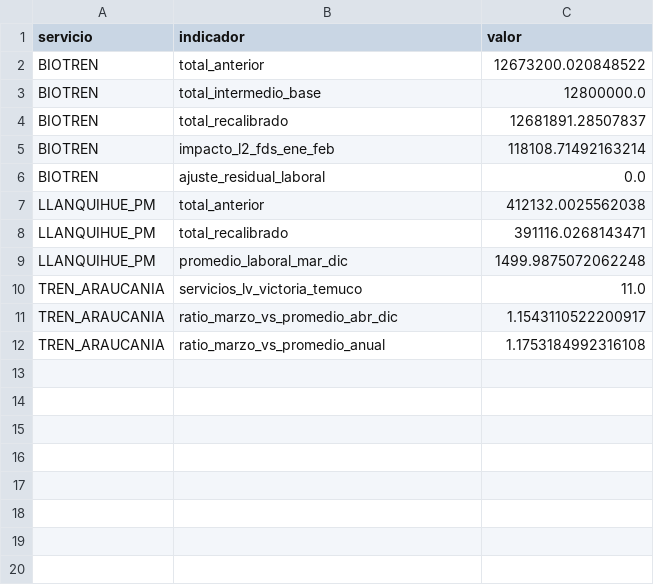
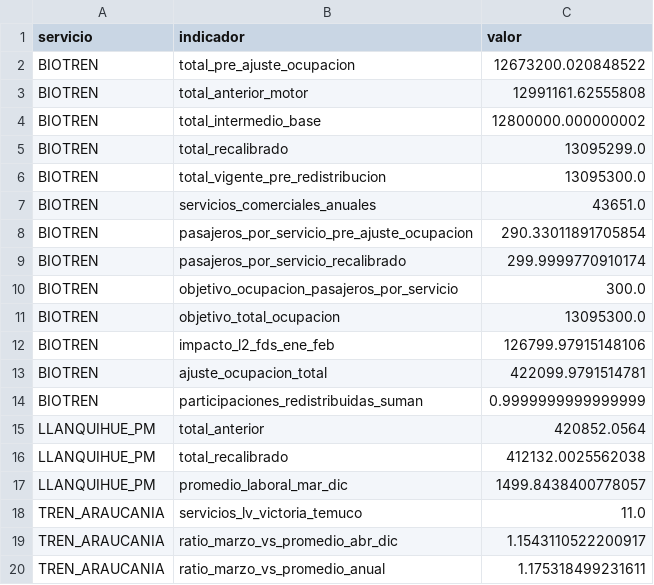
Before and after one commit to J0rgeTK/BT-CL-TA-LPM-MPDA, a CSV file: outputs/diagnostico_recalibracion_escenario_2027.csv, drawn as a sheet.

```diff
--- a/outputs/diagnostico_recalibracion_escenario_2027.csv
+++ b/outputs/diagnostico_recalibracion_escenario_2027.csv
@@ -1,12 +1,20 @@
 servicio,indicador,valor
-BIOTREN,total_anterior,12673200.020848522
-BIOTREN,total_intermedio_base,12800000.0
-BIOTREN,total_recalibrado,12681891.28507837
-BIOTREN,impacto_l2_fds_ene_feb,118108.71492163214
-BIOTREN,ajuste_residual_laboral,0.0
-LLANQUIHUE_PM,total_anterior,412132.0025562038
-LLANQUIHUE_PM,total_recalibrado,391116.0268143471
-LLANQUIHUE_PM,promedio_laboral_mar_dic,1499.9875072062248
+BIOTREN,total_pre_ajuste_ocupacion,12673200.020848522
+BIOTREN,total_anterior_motor,12991161.62555808
+BIOTREN,total_intermedio_base,12800000.000000002
+BIOTREN,total_recalibrado,13095299.0
+BIOTREN,total_vigente_pre_redistribucion,13095300.0
+BIOTREN,servicios_comerciales_anuales,43651.0
+BIOTREN,pasajeros_por_servicio_pre_ajuste_ocupacion,290.33011891705854
+BIOTREN,pasajeros_por_servicio_recalibrado,299.9999770910174
+BIOTREN,objetivo_ocupacion_pasajeros_por_servicio,300.0
+BIOTREN,objetivo_total_ocupacion,13095300.0
+BIOTREN,impacto_l2_fds_ene_feb,126799.97915148106
+BIOTREN,ajuste_ocupacion_total,422099.9791514781
+BIOTREN,participaciones_redistribuidas_suman,0.9999999999999999
+LLANQUIHUE_PM,total_anterior,420852.0564
+LLANQUIHUE_PM,total_recalibrado,412132.0025562038
+LLANQUIHUE_PM,promedio_laboral_mar_dic,1499.8438400778057
 TREN_ARAUCANIA,servicios_lv_victoria_temuco,11.0
 TREN_ARAUCANIA,ratio_marzo_vs_promedio_abr_dic,1.1543110522200917
-TREN_ARAUCANIA,ratio_marzo_vs_promedio_anual,1.1753184992316108
+TREN_ARAUCANIA,ratio_marzo_vs_promedio_anual,1.175318499231611
```
Also changed, not shown: outputs/comparativo_escenario_2027_recalibrado.csv, outputs/comparativo_mensual_escenario_2027_recalibrado.csv, 15 other files.
